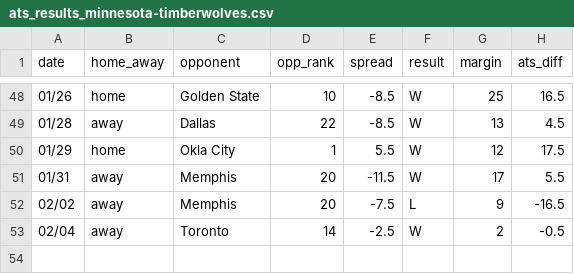
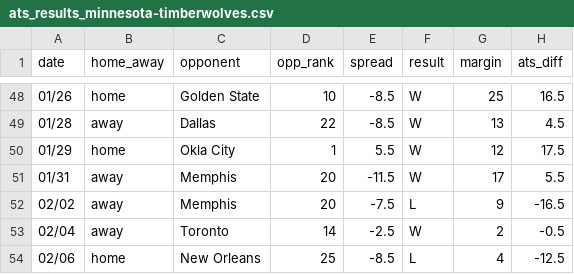
Before and after one commit to ajoros/nbabetinfo, a CSV file: ats_results_minnesota-timberwolves.csv, drawn as a sheet; only a part is shown, gaps mark what is left out; the diff names each change by its address in the sheet, - before the commit and + after, or states it on an @@ line.

```diff
--- a/ats_results_minnesota-timberwolves.csv
+++ b/ats_results_minnesota-timberwolves.csv
+row 54: 02/06 | home | New Orleans | 25 | -8.5 | L | 4 | -12.5
```
Also changed, not shown: ats_results_boston-celtics.csv, ats_results_detroit-pistons.csv, 14 other files.
